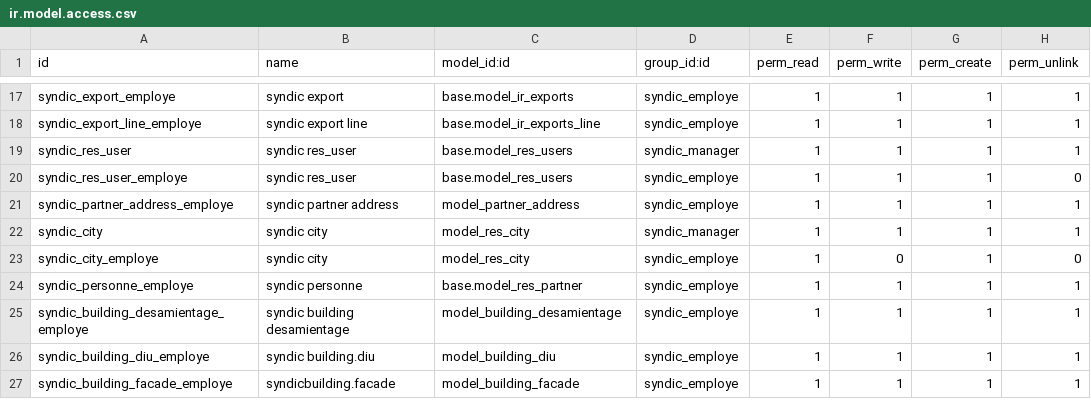
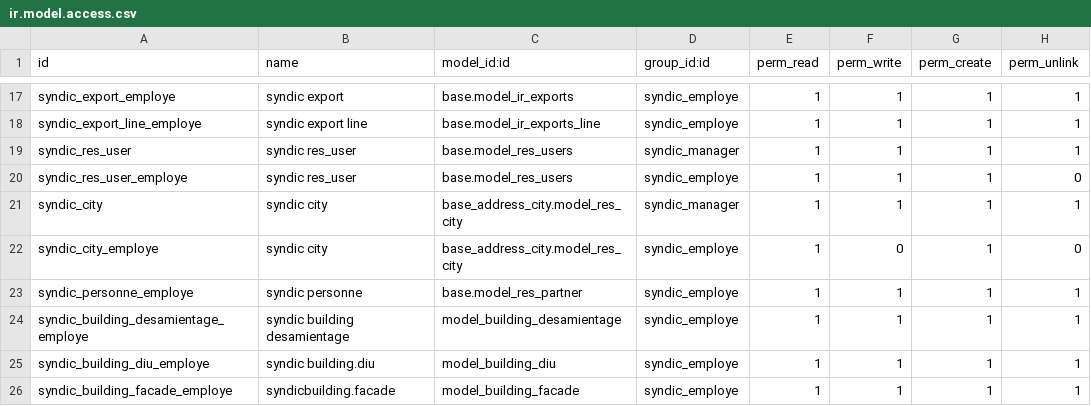
Before and after one commit to mva-odoo/syndic, a CSV file: syndic_base/security/ir.model.access.csv, drawn as a sheet; only a part is shown, gaps mark what is left out.

Commit message:
[TESTING] add test and refactor syndic_base

```diff
--- a/syndic_base/security/ir.model.access.csv
+++ b/syndic_base/security/ir.model.access.csv
@@ -20,5 +20,4 @@
 "syndic_res_user_employe","syndic res_user","base.model_res_users","syndic_employe",1,1,1,0
-"syndic_partner_address_employe","syndic partner address","model_partner_address","syndic_employe",1,1,1,1
-"syndic_city","syndic city","model_res_city","syndic_manager",1,1,1,1
-"syndic_city_employe","syndic city","model_res_city","syndic_employe",1,0,1,0
+"syndic_city","syndic city","base_address_city.model_res_city","syndic_manager",1,1,1,1
+"syndic_city_employe","syndic city","base_address_city.model_res_city","syndic_employe",1,0,1,0
 "syndic_personne_employe","syndic personne","base.model_res_partner","syndic_employe",1,1,1,1
```
Also changed, not shown: 9 other files.
